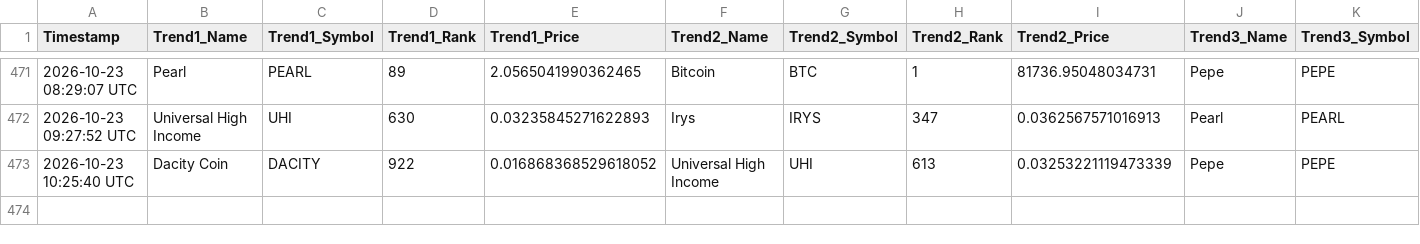
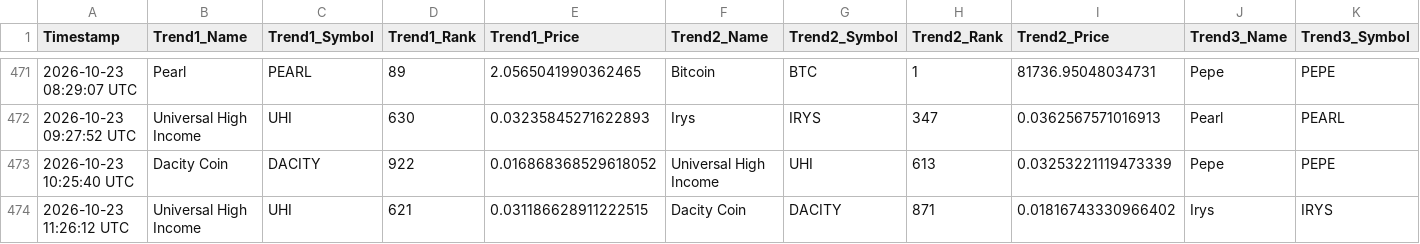
Before and after one commit to ezio-prog/crypto-data-grid, a CSV file: crypto_data_feed.csv, drawn as a sheet; only a part is shown, gaps mark what is left out; rows hold the shown columns only; the diff names each change by its address in the sheet, - before the commit and + after, or states it on an @@ line.

Commit message:
Automated update: Logged data string [skip ci]

```diff
--- a/crypto_data_feed.csv
+++ b/crypto_data_feed.csv
+row 474: 2026-10-23 11:26:12 UTC | Universal High Income | UHI | 621 | 0.031186628911222515 | Dacity Coin | DACITY | 871 | 0.01816743330966402 | Irys | IRYS
```
